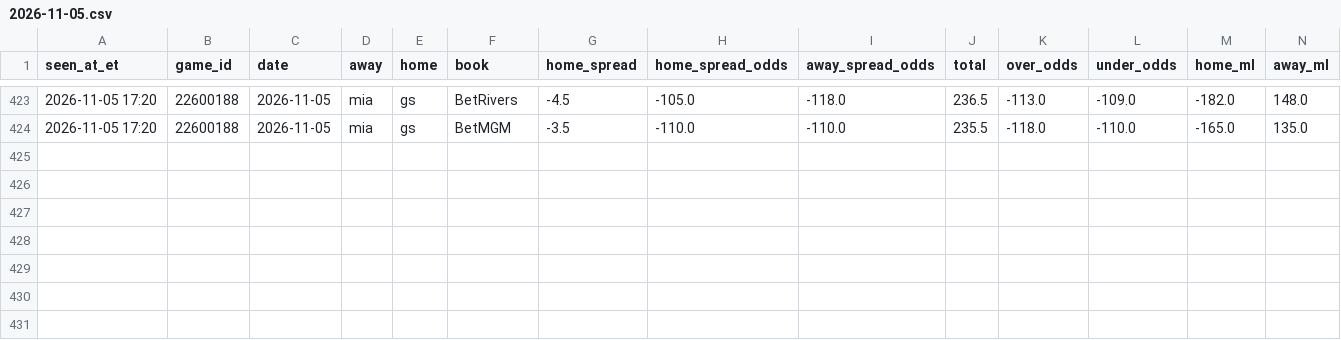
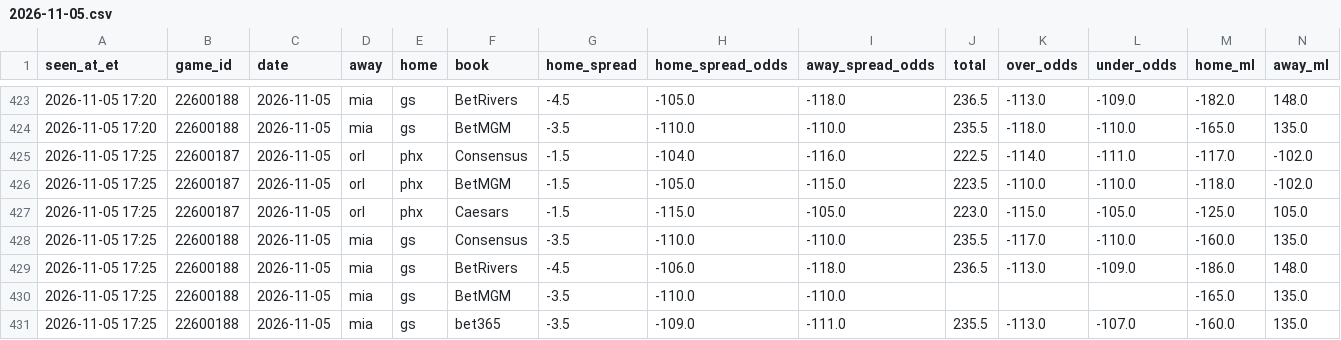
Before and after one commit to JeffreyD24/nba-mixed-model, a CSV file: research/books/2026-11-05.csv, drawn as a sheet; only a part is shown, gaps mark what is left out; the diff names each change by its address in the sheet, - before the commit and + after, or states it on an @@ line.

```diff
--- a/research/books/2026-11-05.csv
+++ b/research/books/2026-11-05.csv
+row 425: 2026-11-05 17:25 | 22600187 | 2026-11-05 | orl | phx | Consensus | -1.5 | -104.0 | -116.0 | 222.5 | -114.0 | -111.0 | -117.0 | -102.0
+row 426: 2026-11-05 17:25 | 22600187 | 2026-11-05 | orl | phx | BetMGM | -1.5 | -105.0 | -115.0 | 223.5 | -110.0 | -110.0 | -118.0 | -102.0
+row 427: 2026-11-05 17:25 | 22600187 | 2026-11-05 | orl | phx | Caesars | -1.5 | -115.0 | -105.0 | 223.0 | -115.0 | -105.0 | -125.0 | 105.0
+row 428: 2026-11-05 17:25 | 22600188 | 2026-11-05 | mia | gs | Consensus | -3.5 | -110.0 | -110.0 | 235.5 | -117.0 | -110.0 | -160.0 | 135.0
+row 429: 2026-11-05 17:25 | 22600188 | 2026-11-05 | mia | gs | BetRivers | -4.5 | -106.0 | -118.0 | 236.5 | -113.0 | -109.0 | -186.0 | 148.0
+row 430: 2026-11-05 17:25 | 22600188 | 2026-11-05 | mia | gs | BetMGM | -3.5 | -110.0 | -110.0 |  |  |  | -165.0 | 135.0
+row 431: 2026-11-05 17:25 | 22600188 | 2026-11-05 | mia | gs | bet365 | -3.5 | -109.0 | -111.0 | 235.5 | -113.0 | -107.0 | -160.0 | 135.0
```
Also changed, not shown: research/periods/2026-11-05.csv, research/polymarket/book_2026-11-05.csv, 26 other files.
